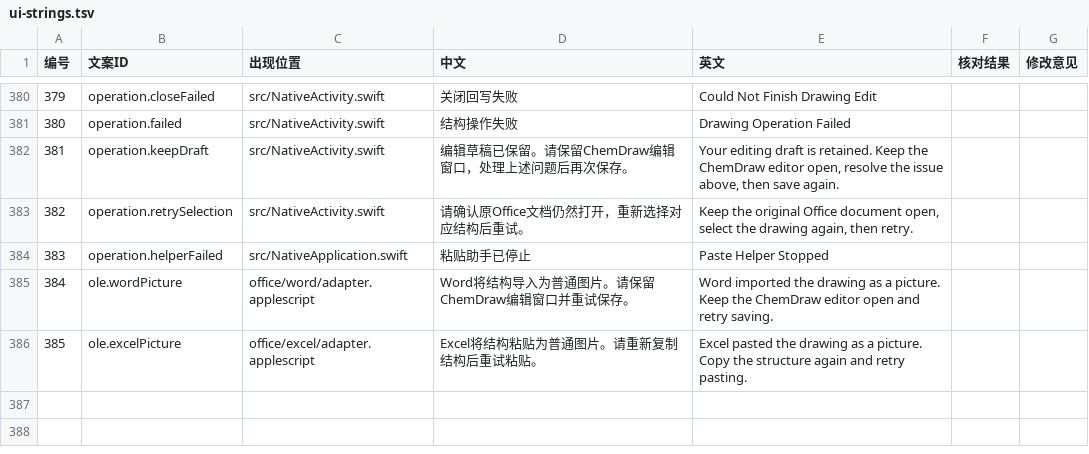
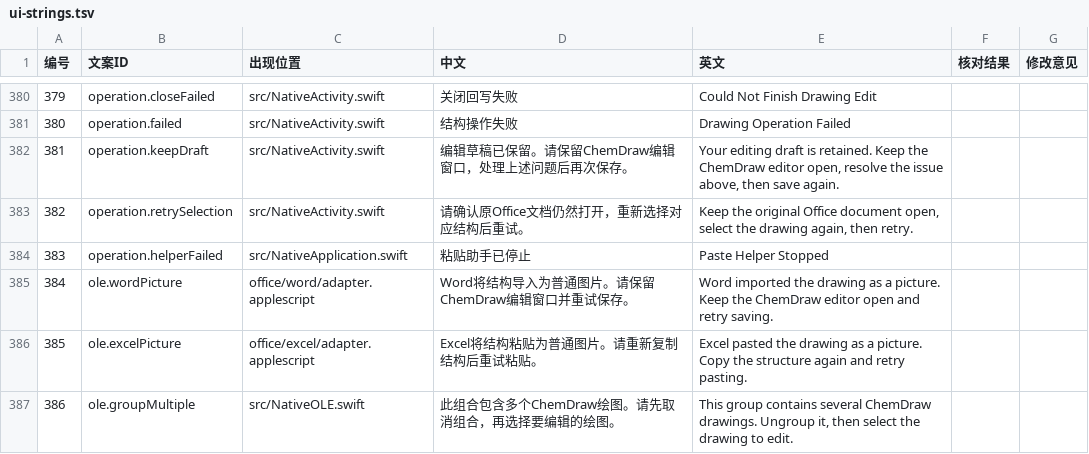
Before and after one commit to BoeingART/chemdraw-add-in-for-mac, a TSV file: docs/ui-strings.tsv, drawn as a sheet; only a part is shown, gaps mark what is left out; the diff names each change by its address in the sheet, - before the commit and + after, or states it on an @@ line.

Commit message:
Fix opening and saving grouped PowerPoint ChemDraw objects

```diff
--- a/docs/ui-strings.tsv
+++ b/docs/ui-strings.tsv
+row 387: 386 | ole.groupMultiple | src/NativeOLE.swift | 此组合包含多个ChemDraw绘图。请先取消组合，再选择要编辑的绘图。 | This group contains several ChemDraw drawings. Ungroup it, then select the drawing to edit.
```
Also changed, not shown: 15 other files.
